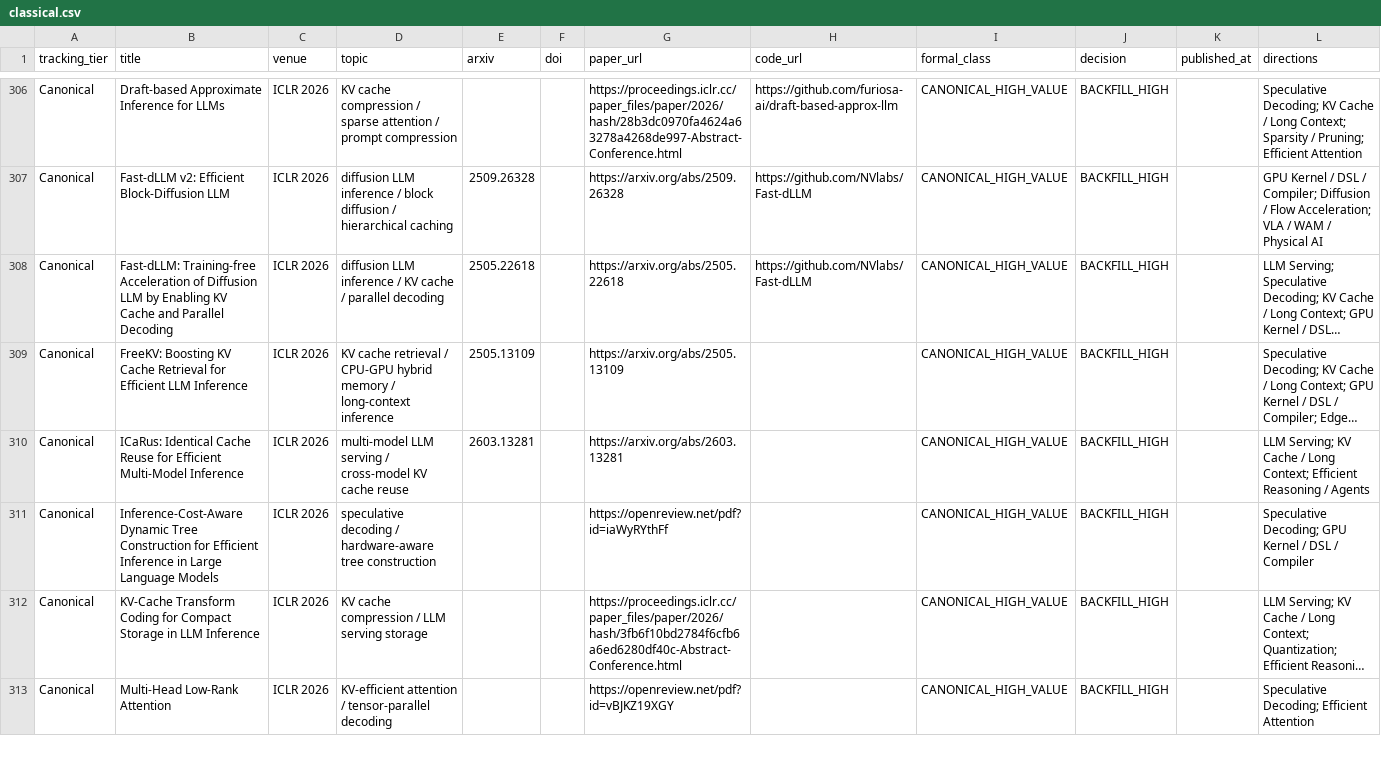
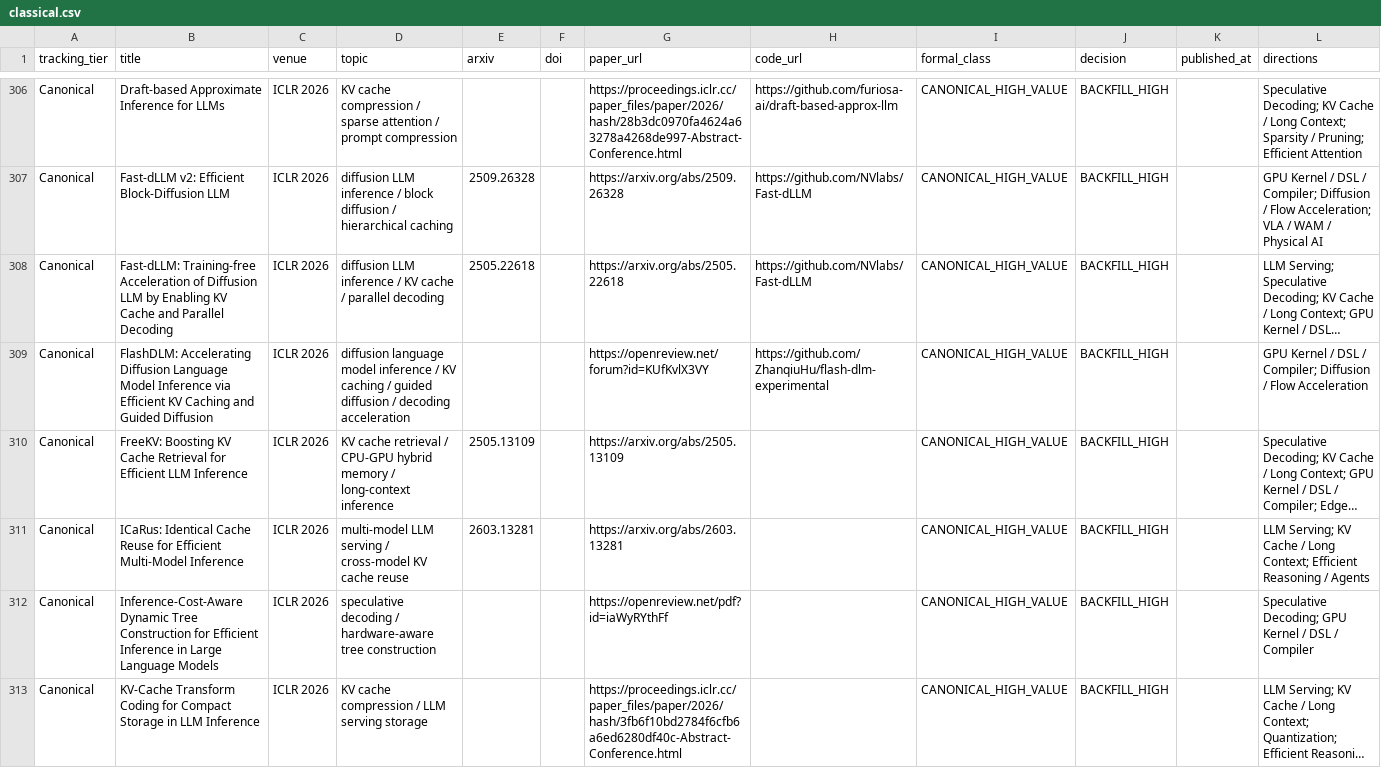
Before and after one commit to WangZhican/efficient-ml-landscape, a CSV file: data/classical.csv, drawn as a sheet; only a part is shown, gaps mark what is left out; the shorter side is filled out with more unchanged rows; long unchanged cells end in …; the diff covers the shown part only; the diff names each change by its address in the sheet, - before the commit and + after, or states it on an @@ line.

Commit message:
Expand ICLR efficient inference coverage

```diff
--- a/data/classical.csv
+++ b/data/classical.csv
+row 309: Canonical | FlashDLM: Accelerating Diffusion Language Model Inference via Efficient KV Caching and Guided Diffusion | ICLR 2026 | diffusion language model inference / KV caching / guided diffusion / decoding acceleration |  |  | https://openreview.net/forum?id=KUfKvlX3VY | https://github.com/ZhanqiuHu/flash-dlm-experimental | CANONICAL_HIGH_VALUE | BACKFILL_HIGH |  | GPU Kernel / DSL / Compiler; Diffusion / Flow Acceleration
```
Also changed, not shown: 1 added row elsewhere in this file, data/papers.csv, 12 other files.
